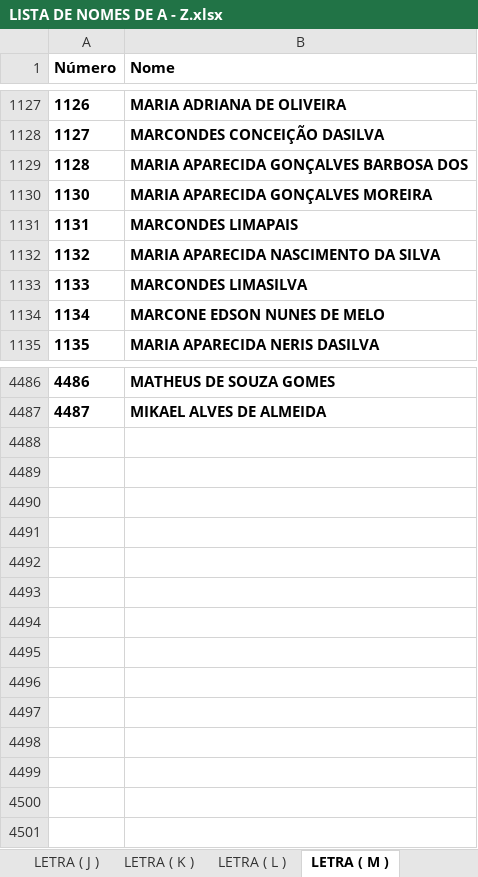
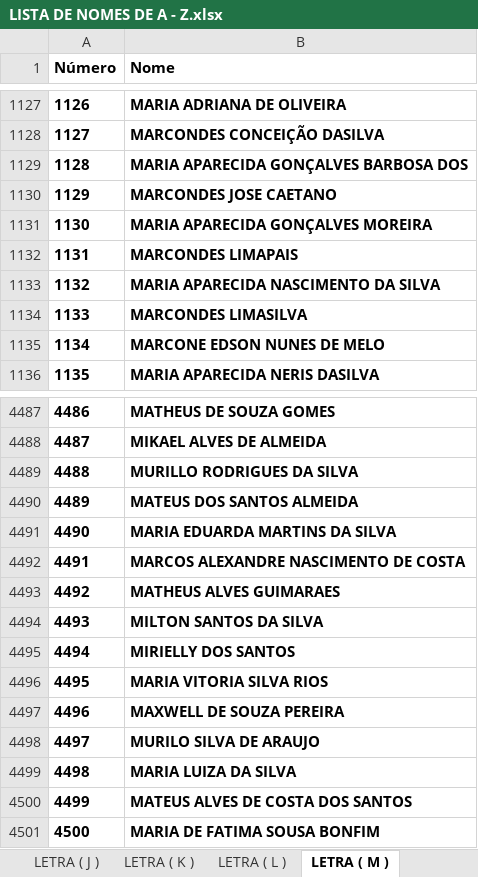
Before and after one commit to eijoeljunior289/estadual, an Excel workbook: LISTA DE NOMES DE A - Z.xlsx, sheet LETRA ( M ), drawn as a sheet; only a part is shown, gaps mark what is left out; values as stored, in another font and other column widths than the file's, no borders; the diff names each change by its address in the sheet, - before the commit and + after, or states it on an @@ line.

```diff
--- a/LISTA DE NOMES DE A - Z.xlsx (sheet LETRA ( M ))
+++ b/LISTA DE NOMES DE A - Z.xlsx (sheet LETRA ( M ))
+row 1130: 1129 | MARCONDES JOSE CAETANO
+row 4489: 4488 | MURILLO RODRIGUES DA SILVA
+row 4490: 4489 | MATEUS DOS SANTOS ALMEIDA
+row 4491: 4490 | MARIA EDUARDA MARTINS DA SILVA
+row 4492: 4491 | MARCOS ALEXANDRE NASCIMENTO DE COSTA
+row 4493: 4492 | MATHEUS ALVES GUIMARAES
+row 4494: 4493 | MILTON SANTOS DA SILVA
+row 4495: 4494 | MIRIELLY DOS SANTOS
+row 4496: 4495 | MARIA VITORIA SILVA RIOS
+row 4497: 4496 | MAXWELL DE SOUZA PEREIRA
+row 4498: 4497 | MURILO SILVA DE ARAUJO
+row 4499: 4498 | MARIA LUIZA DA SILVA
+row 4500: 4499 | MATEUS ALVES DE COSTA DOS SANTOS
+row 4501: 4500 | MARIA DE FATIMA SOUSA BONFIM
```
Also changed, not shown: sheet LETRA ( A ), sheet LETRA ( J ), sheet LETRA ( K ), sheet LETRA ( G ), sheet LETRA ( L ), sheet LETRA ( B ), 12 more sheets.
